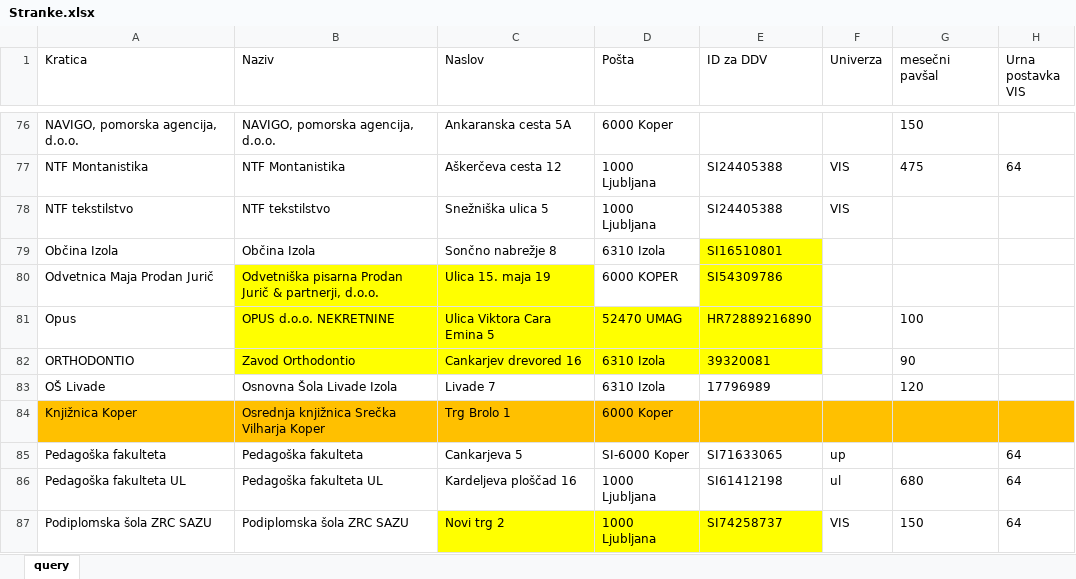
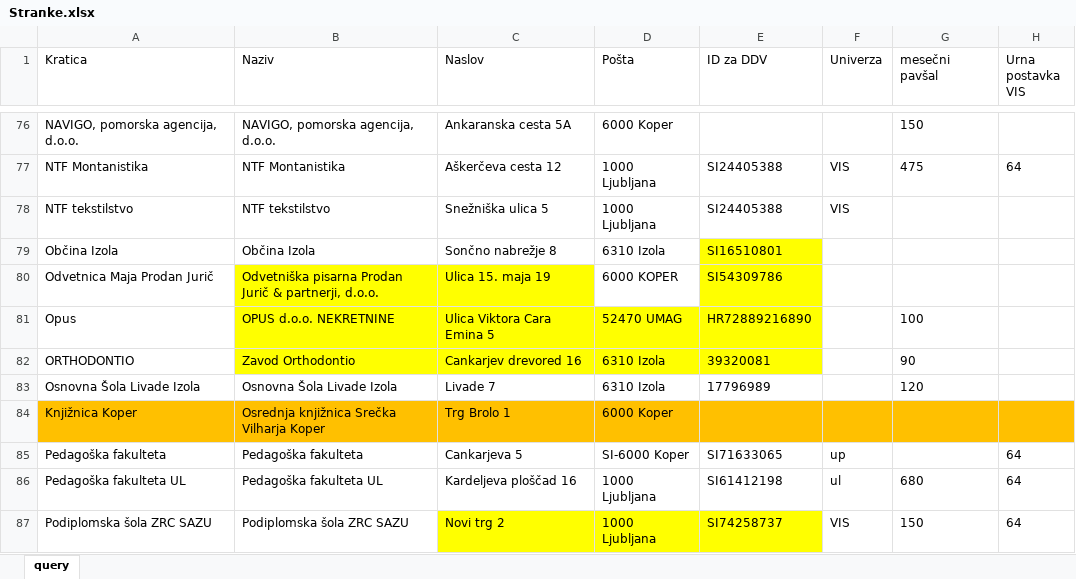
Before and after one commit to KeyKeyKP/talpas, an Excel workbook: public/assets/Stranke.xlsx, sheet query, drawn as a sheet; only a part is shown, gaps mark what is left out; values as stored, in another font and other column widths than the file's, no borders; table styles not drawn; the diff names each change by its address in the sheet, - before the commit and + after, or states it on an @@ line.

Commit message:
update Stranke.xlsx

```diff
--- a/public/assets/Stranke.xlsx (sheet query)
+++ b/public/assets/Stranke.xlsx (sheet query)
-A83 (Kratica): OŠ Livade
+A83 (Kratica): Osnovna Šola Livade Izola
```
